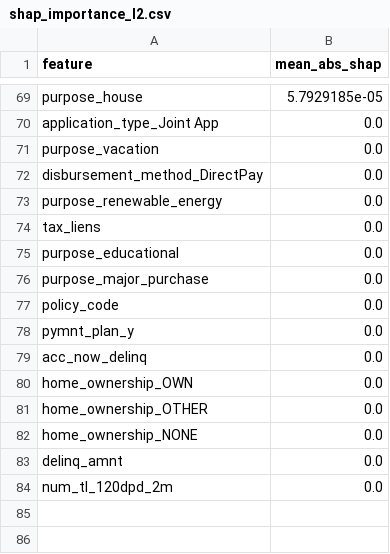
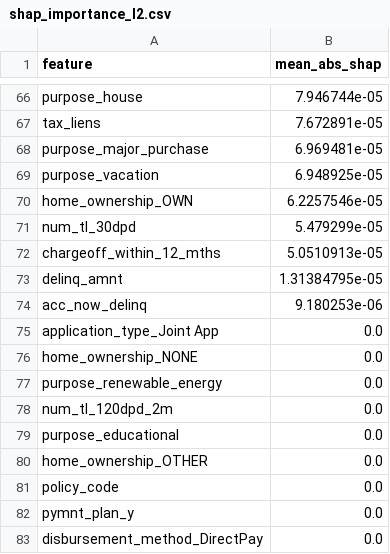
Before and after one commit to Hiremorshadul/ACRS-Credit-Risk-Supervisor, a CSV file: acrs_data/shap_importance_l2.csv, drawn as a sheet; only a part is shown, gaps mark what is left out; removed rows and columns are numbered as before the commit, all else as after; the diff covers the shown part only; the diff names each change by its address in the sheet, - before the commit and + after, or states it on an @@ line.

```diff
--- a/acrs_data/shap_importance_l2.csv
+++ b/acrs_data/shap_importance_l2.csv
-B66 (mean_abs_shap): 5.7929185e-05
+B66 (mean_abs_shap): 7.946744e-05
+row 67: tax_liens | 7.672891e-05
+row 68: purpose_major_purchase | 6.969481e-05
+row 69: purpose_vacation | 6.948925e-05
+row 70: home_ownership_OWN | 6.2257546e-05
+row 71: num_tl_30dpd | 5.479299e-05
+row 72: chargeoff_within_12_mths | 5.0510913e-05
+row 73: delinq_amnt | 1.31384795e-05
+row 74: acc_now_delinq | 9.180253e-06
-A76 (feature): purpose_vacation
+A76 (feature): home_ownership_NONE
-row 72: disbursement_method_DirectPay | 0.0
-A78 (feature): tax_liens
+A78 (feature): num_tl_120dpd_2m
-A80 (feature): purpose_major_purchase
+A80 (feature): home_ownership_OTHER
-row 79: acc_now_delinq | 0.0
-A83 (feature): home_ownership_OWN
+A83 (feature): disbursement_method_DirectPay
-row 81: home_ownership_OTHER | 0.0
-row 82: home_ownership_NONE | 0.0
-row 83: delinq_amnt | 0.0
-row 84: num_tl_120dpd_2m | 0.0
```
Also changed, not shown: 29 added rows, 32 removed rows and 35 edited cells elsewhere in this file, 12 other files.
